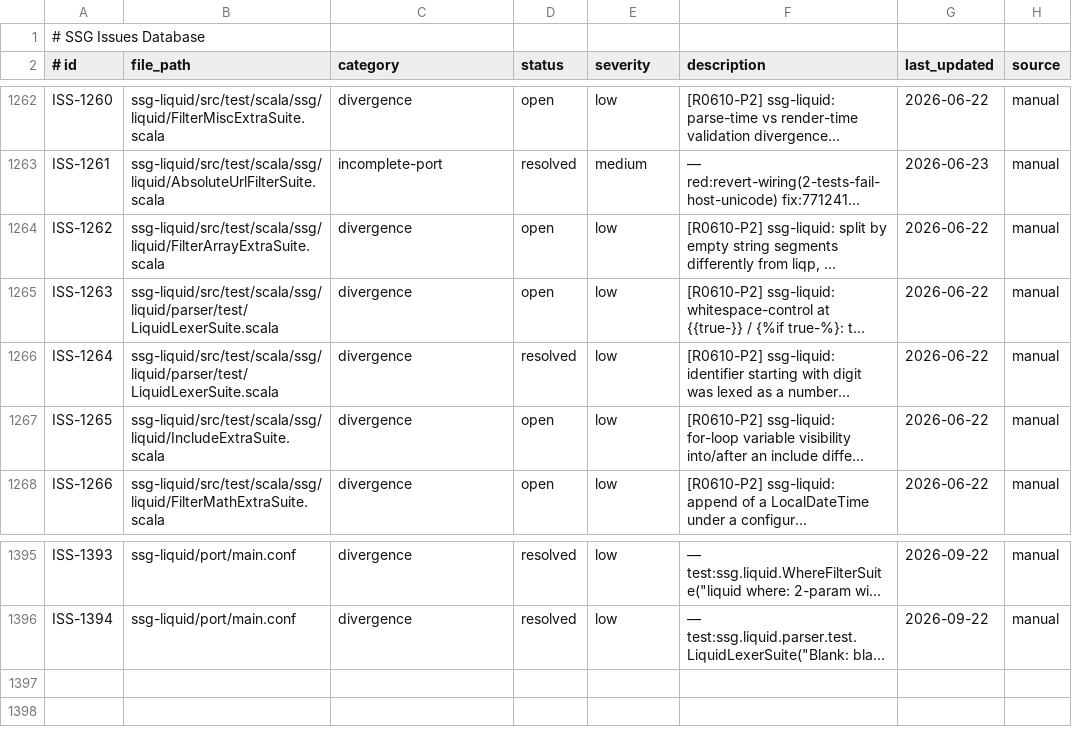
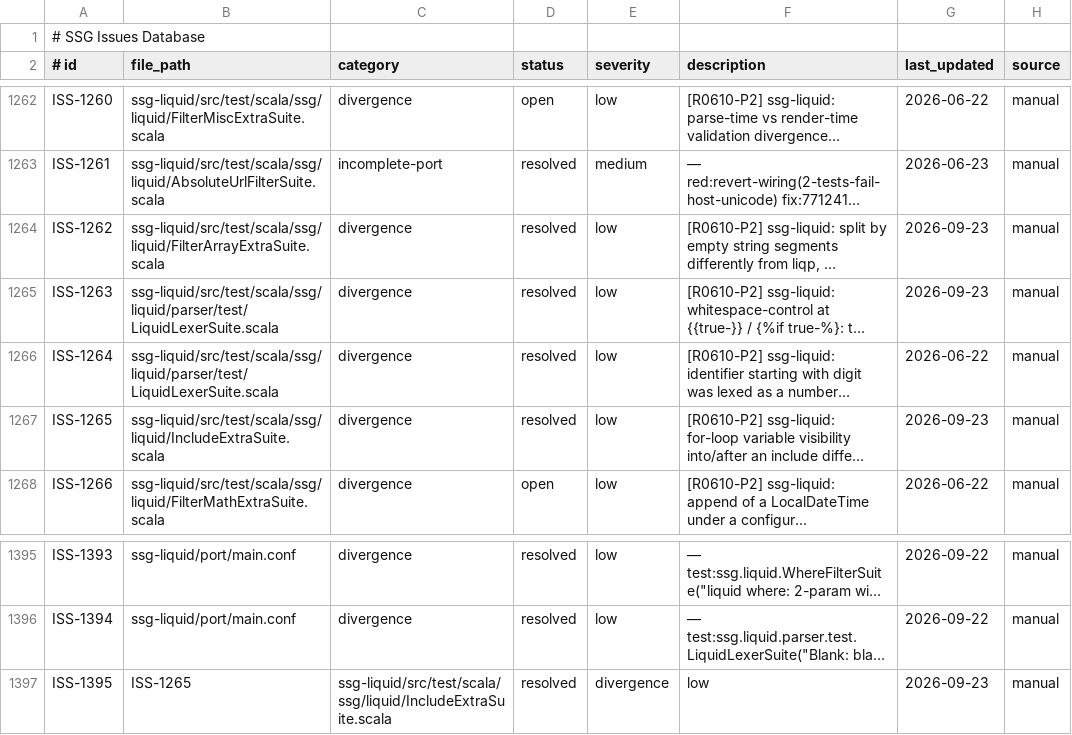
Before and after one commit to kubuszok/ssg, a TSV file: .rescale/data/issues.tsv, drawn as a sheet; only a part is shown, gaps mark what is left out; long unchanged cells end in …; the diff names each change by its address in the sheet, - before the commit and + after, or states it on an @@ line.

Commit message:
ssg-liquid: injected lexer whitespace-control fix and pop test expectations (divergences 3 -> 1)
ISS-1263 (resolved): the hand-written LiquidLexer scanned `true-` as one
identifier before `-}}` / `-%}` because `isIdContinue` includes `-`; the
same guard `scanRawBody` already had — stop consuming `-` when followed
by `}}` or `%}` — is now in `scanIdentifierOrKeyword`, `scanTagIdentifier`
and `idEndFrom`. liqp's ANTLR grammar matches `-}}`/`-%}` as dedicated
OutEnd/TagEnd tokens, so the `-` is a strip marker, not part of the
identifier.

ISS-1262 (resolved): `split('')` already matched liqp (the method-body in
main.conf was correct); the test expectations were wrong — `pop` on the
11-element array expected `Hello World11` for pop:1 where liqp expects
`Hello Worl10` (one character removed from the end). Test assertions now
match liqp PopTest.testHelloWorldSplitZeroLengthString.

ISS-1265 (still open): the for-loop variable scope in LIQP-flavor includes
is not addressed by the lexer fix; the `.fail` mark stays.

```diff
--- a/.rescale/data/issues.tsv
+++ b/.rescale/data/issues.tsv
-D1264:D1265 (status): open
+D1264:D1265 (status): resolved
-G1264:G1265 (last_updated): 2026-06-22
+G1264:G1265 (last_updated): 2026-09-23
-D1267 (status): open
+D1267 (status): resolved
-G1267 (last_updated): 2026-06-22
+G1267 (last_updated): 2026-09-23
+row 1397: ISS-1395 | ISS-1265 | ssg-liquid/src/test/scala/ssg/liquid/IncludeExtraSuite.scala | resolved | divergence | low | 2026-09-23 | manual
```
Also changed, not shown: 3 other files.
